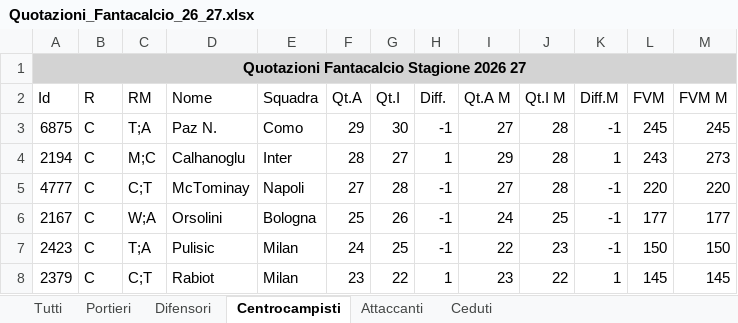
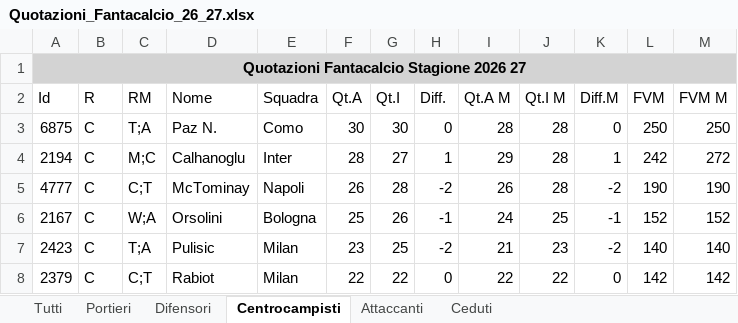
Before and after one commit to Masterchef-United/scambi-fantacalcio, an Excel workbook: Quotazioni_Fantacalcio_26_27.xlsx, sheet Centrocampisti, drawn as a sheet; only a part is shown; values as stored, in another font and other column widths than the file's, no borders; the diff covers the shown part only; the diff names each change by its address in the sheet, - before the commit and + after, or states it on an @@ line.

```diff
--- a/Quotazioni_Fantacalcio_26_27.xlsx (sheet Centrocampisti)
+++ b/Quotazioni_Fantacalcio_26_27.xlsx (sheet Centrocampisti)
-F3 (Qt.A): 29
+F3 (Qt.A): 30
-H3 (Diff.): -1
+H3 (Diff.): 0
-I3 (Qt.A M): 27
+I3 (Qt.A M): 28
-K3 (Diff.M): -1
+K3 (Diff.M): 0
-L3 (FVM): 245
+L3 (FVM): 250
-M3 (FVM M): 245
+M3 (FVM M): 250
-L4 (FVM): 243
+L4 (FVM): 242
-M4 (FVM M): 273
+M4 (FVM M): 272
-F5 (Qt.A): 27
+F5 (Qt.A): 26
-H5 (Diff.): -1
+H5 (Diff.): -2
-I5 (Qt.A M): 27
+I5 (Qt.A M): 26
-K5 (Diff.M): -1
+K5 (Diff.M): -2
-L5 (FVM): 220
+L5 (FVM): 190
-M5 (FVM M): 220
+M5 (FVM M): 190
-L6 (FVM): 177
+L6 (FVM): 152
-M6 (FVM M): 177
+M6 (FVM M): 152
-F7 (Qt.A): 24
+F7 (Qt.A): 23
-H7 (Diff.): -1
+H7 (Diff.): -2
-I7 (Qt.A M): 22
+I7 (Qt.A M): 21
-K7 (Diff.M): -1
+K7 (Diff.M): -2
-L7 (FVM): 150
+L7 (FVM): 140
-M7 (FVM M): 150
+M7 (FVM M): 140
-F8 (Qt.A): 23
+F8 (Qt.A): 22
-H8 (Diff.): 1
+H8 (Diff.): 0
-I8 (Qt.A M): 23
+I8 (Qt.A M): 22
-K8 (Diff.M): 1
+K8 (Diff.M): 0
-L8 (FVM): 145
+L8 (FVM): 142
-M8 (FVM M): 145
+M8 (FVM M): 142
```
Also changed, not shown: 50 added rows, 50 removed rows and 126 edited cells elsewhere in this sheet, sheet Tutti, sheet Difensori, sheet Attaccanti, sheet Portieri, sheet Ceduti, 3 other files.
